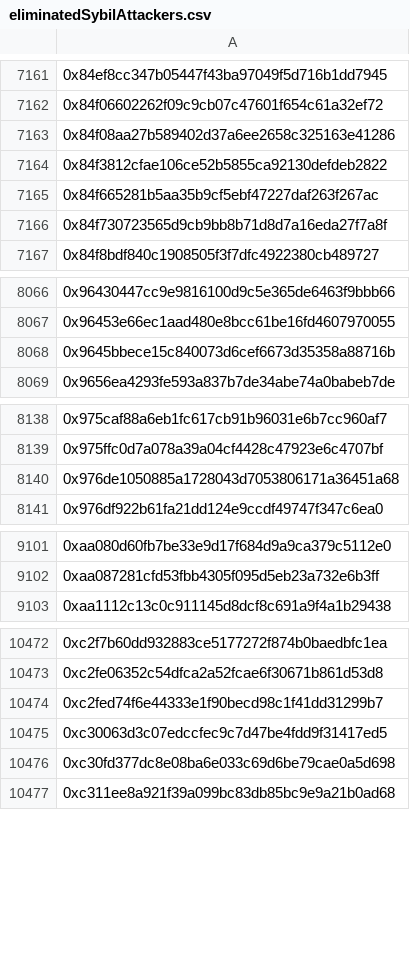
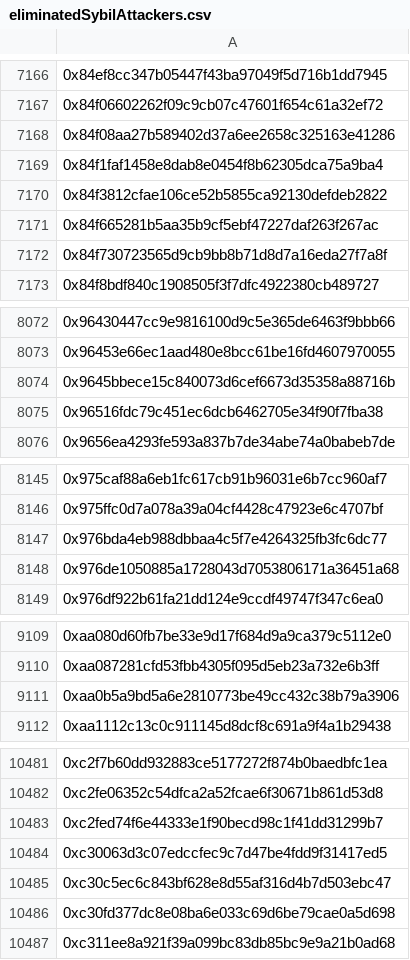
Before and after one commit to hop-protocol/hop-airdrop, a CSV file: src/data/eliminatedSybilAttackers.csv, drawn as a sheet; only a part is shown, gaps mark what is left out; the diff covers the shown part only; the diff names each change by its address in the sheet, - before the commit and + after, or states it on an @@ line.

```diff
--- a/src/data/eliminatedSybilAttackers.csv
+++ b/src/data/eliminatedSybilAttackers.csv
+row 7169: 0x84f1faf1458e8dab8e0454f8b62305dca75a9ba4
+row 8075: 0x96516fdc79c451ec6dcb6462705e34f90f7fba38
+row 8147: 0x976bda4eb988dbbaa4c5f7e4264325fb3fc6dc77
+row 9111: 0xaa0b5a9bd5a6e2810773be49cc432c38b79a3906
+row 10485: 0xc30c5ec6c843bf628e8d55af316d4b7d503ebc47
```
Also changed, not shown: 8 added rows elsewhere in this file, 4 other files.
